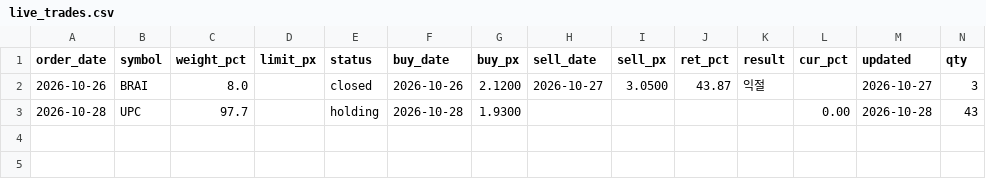
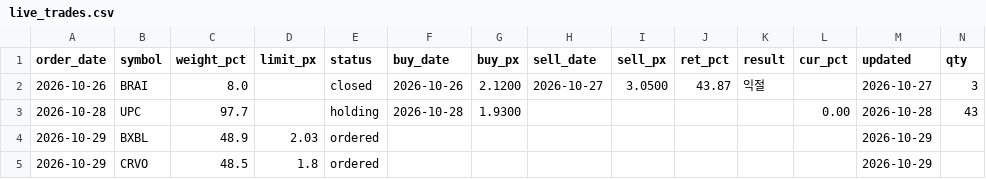
Before and after one commit to jayc950807/surge-scanner, a CSV file: data/live_trades.csv, drawn as a sheet; only a part is shown; rows hold the shown columns only; the diff names each change by its address in the sheet, - before the commit and + after, or states it on an @@ line.

```diff
--- a/data/live_trades.csv
+++ b/data/live_trades.csv
+row 4: 2026-10-29 | BXBL | 48.9 | 2.03 | ordered |  |  |  |  |  |  |  | 2026-10-29
+row 5: 2026-10-29 | CRVO | 48.5 | 1.8 | ordered |  |  |  |  |  |  |  | 2026-10-29
```
Also changed, not shown: data/history.csv, data/open_positions.csv, 2 other files.
